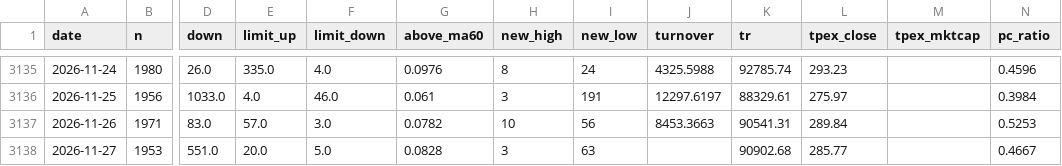
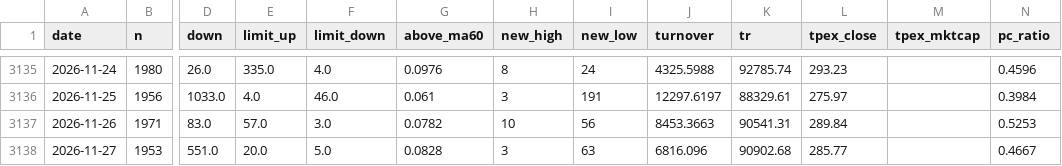
Before and after one commit to maxhse/market-regime, a CSV file: data/public/market.csv, drawn as a sheet; only a part is shown, gaps mark what is left out; the diff names each change by its address in the sheet, - before the commit and + after, or states it on an @@ line.

```diff
--- a/data/public/market.csv
+++ b/data/public/market.csv
-J3138 (turnover): (empty)
+J3138 (turnover): 6816.096
```
Also changed, not shown: data/market/turnover.csv, 3 other files.
